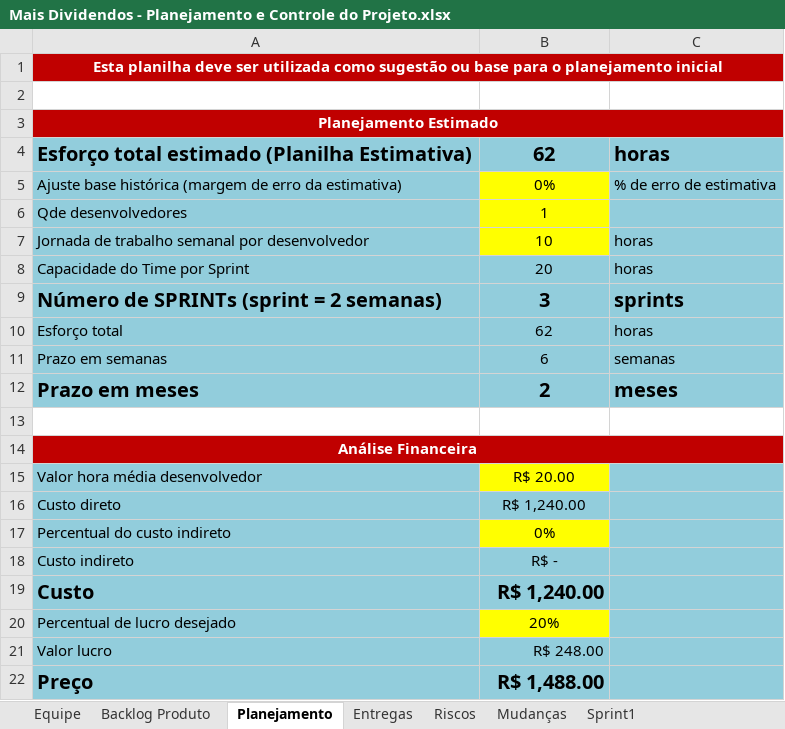
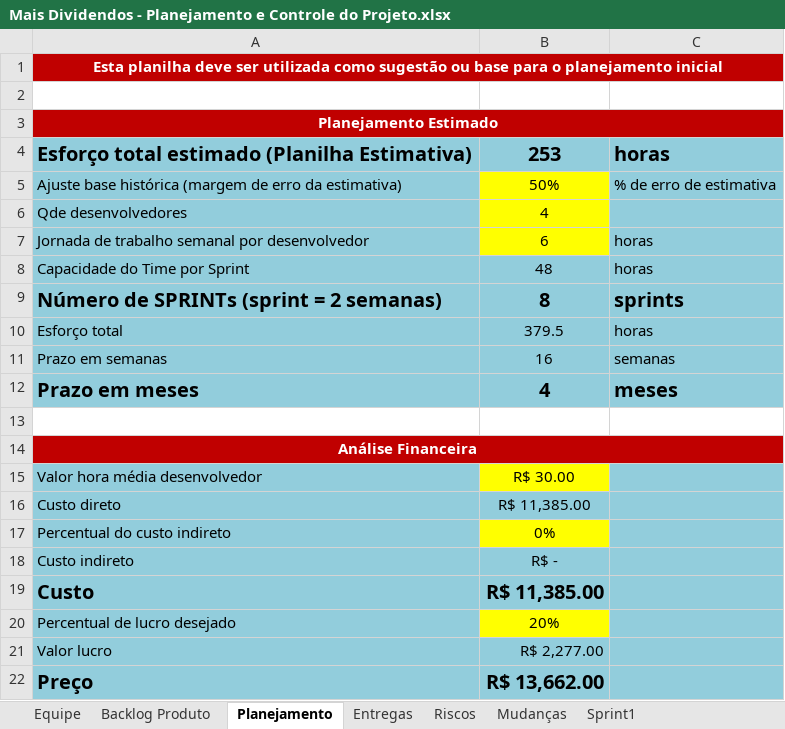
Before and after one commit to alvescode/prj-mais-dividendos, an Excel workbook: Gerenciamento de Projeto/Mais Dividendos - Planejamento e Controle do Projeto.xlsx, sheet Planejamento, drawn as a sheet; values as stored, in another font and other column widths than the file's, no borders; charts and pictures not drawn; the diff names each change by its address in the sheet, - before the commit and + after, or states it on an @@ line.

Commit message:
adiciona artefatos Visão e Planejamento e ajustes para merge com a develop

```diff
--- a/Gerenciamento de Projeto/Mais Dividendos - Planejamento e Controle do Projeto.xlsx (sheet Planejamento)
+++ b/Gerenciamento de Projeto/Mais Dividendos - Planejamento e Controle do Projeto.xlsx (sheet Planejamento)
-B4: 62
+B4: 253
-B5: 0%
+B5: 50%
-B6: 1
+B6: 4
-B7: 10
+B7: 6
-B8: 20
+B8: 48
-B9: 3
+B9: 8
-B10: 62
+B10: 379.5
-B11: 6
+B11: 16
-B12: 2
+B12: 4
-B15: R$ 20.00
+B15: R$ 30.00
-B16: R$ 1,240.00
+B16: R$ 11,385.00
-B19: R$ 1,240.00
+B19: R$ 11,385.00
-B21: R$ 248.00
+B21: R$ 2,277.00
-B22: R$ 1,488.00
+B22: R$ 13,662.00
```
Also changed, not shown: sheet Backlog Produto, sheet Riscos, sheet Entregas, sheet Mudanças, sheet Sprint1, charts or pictures, 1 other file.
